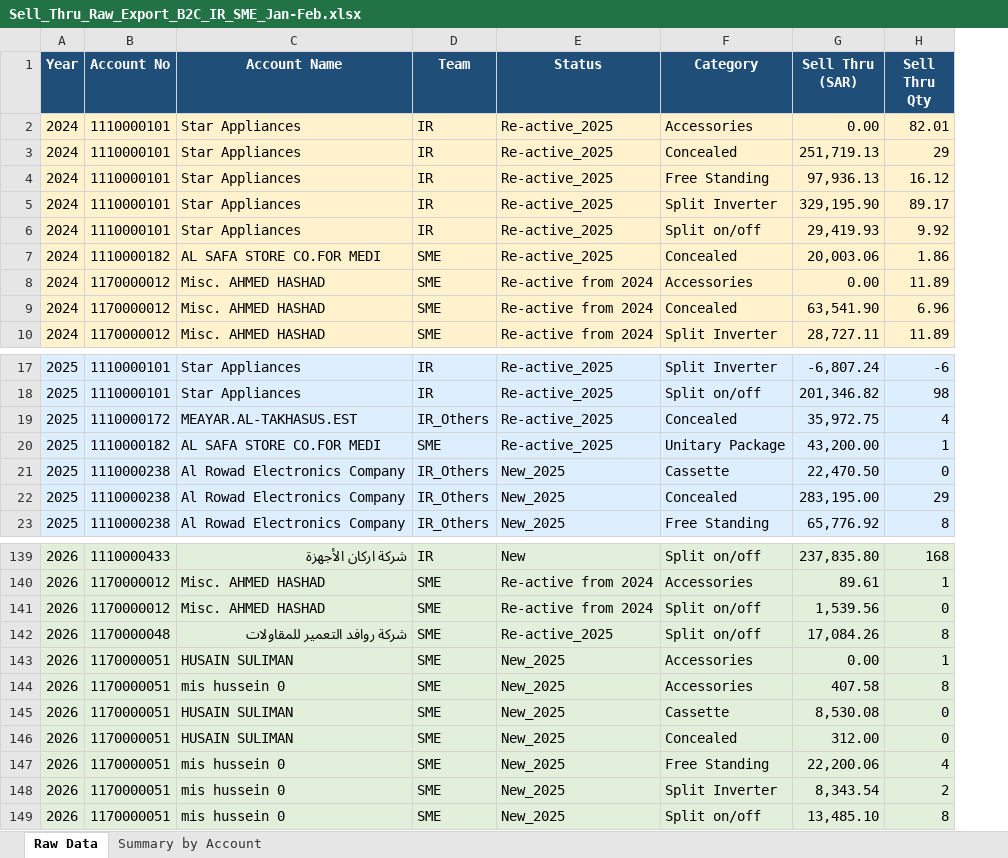
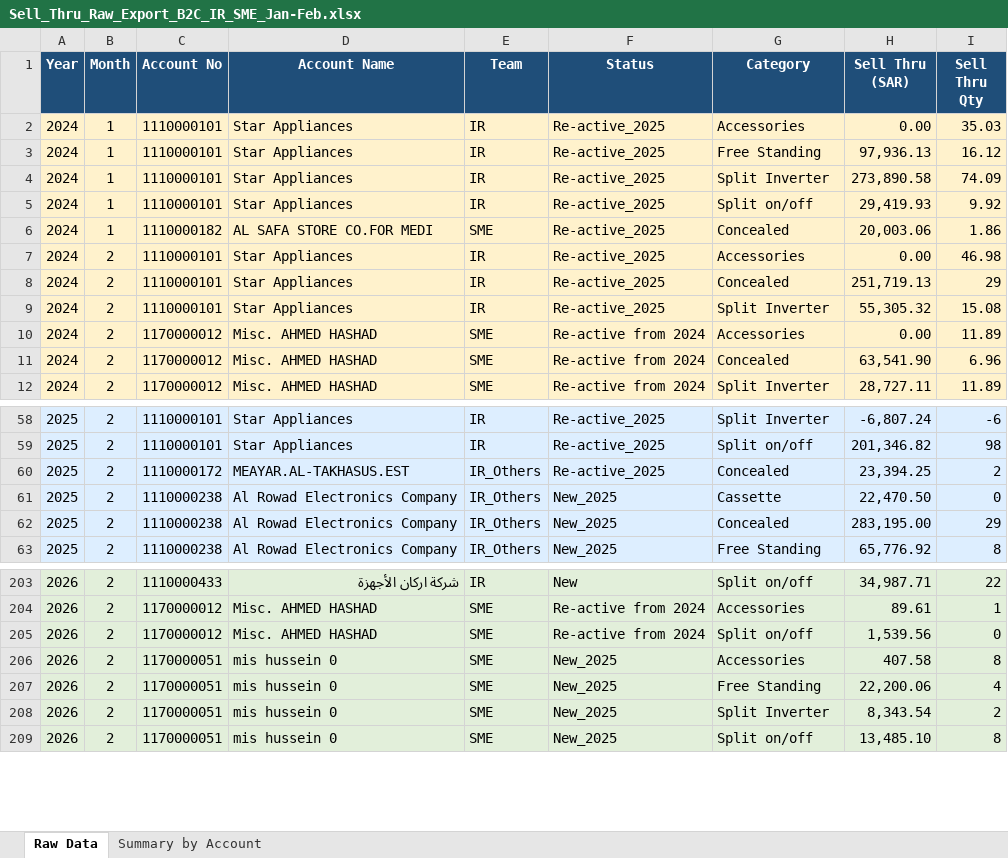
Before and after one commit to perfectjjong/Sell-Thru-Progress-Dashboard, an Excel workbook: Sell_Thru_Raw_Export_B2C_IR_SME_Jan-Feb.xlsx, sheet Raw Data, drawn as a sheet; only a part is shown, gaps mark what is left out; values as stored, in another font and other column widths than the file's, no borders; addresses are those after the commit; the diff covers the shown part only; the diff names each change by its address in the sheet, - before the commit and + after, or states it on an @@ line.

```diff
--- a/Sell_Thru_Raw_Export_B2C_IR_SME_Jan-Feb.xlsx (sheet Raw Data)
+++ b/Sell_Thru_Raw_Export_B2C_IR_SME_Jan-Feb.xlsx (sheet Raw Data)
+column B (Month), rows 2-6: all 1; rows 10-12: all 2; rows 58-63: all 2; rows 203-209: all 2
-I2 (Sell Thru Qty): 82.01
+I2 (Sell Thru Qty): 35.03
-H4 (Sell Thru (SAR)): 329,195.90
+H4 (Sell Thru (SAR)): 273,890.58
-I4 (Sell Thru Qty): 89.17
+I4 (Sell Thru Qty): 74.09
+row 7: 2024 | 2 | 1110000101 | Star Appliances | IR | Re-active_2025 | Accessories | 0.00 | 46.98
@@ row 3 moved to row 8: 2024 @@
+row 9: 2024 | 2 | 1110000101 | Star Appliances | IR | Re-active_2025 | Split Inverter | 55,305.32 | 15.08
-H60 (Sell Thru (SAR)): 35,972.75
+H60 (Sell Thru (SAR)): 23,394.25
-I60 (Sell Thru Qty): 4
+I60 (Sell Thru Qty): 2
@@ row 20 moved to row 16: 2025 @@
-H203 (Sell Thru (SAR)): 237,835.80
+H203 (Sell Thru (SAR)): 34,987.71
-I203 (Sell Thru Qty): 168
+I203 (Sell Thru Qty): 22
@@ row 142 moved to row 144: 2026 @@
@@ row 143 moved to row 145: 2026 @@
@@ row 145 moved to row 146: 2026 @@
@@ row 146 moved to row 147: 2026 @@
```
Also changed, not shown: 33 added rows, 59 moved rows and 52 edited cells elsewhere in this sheet, sheet Summary by Account.
